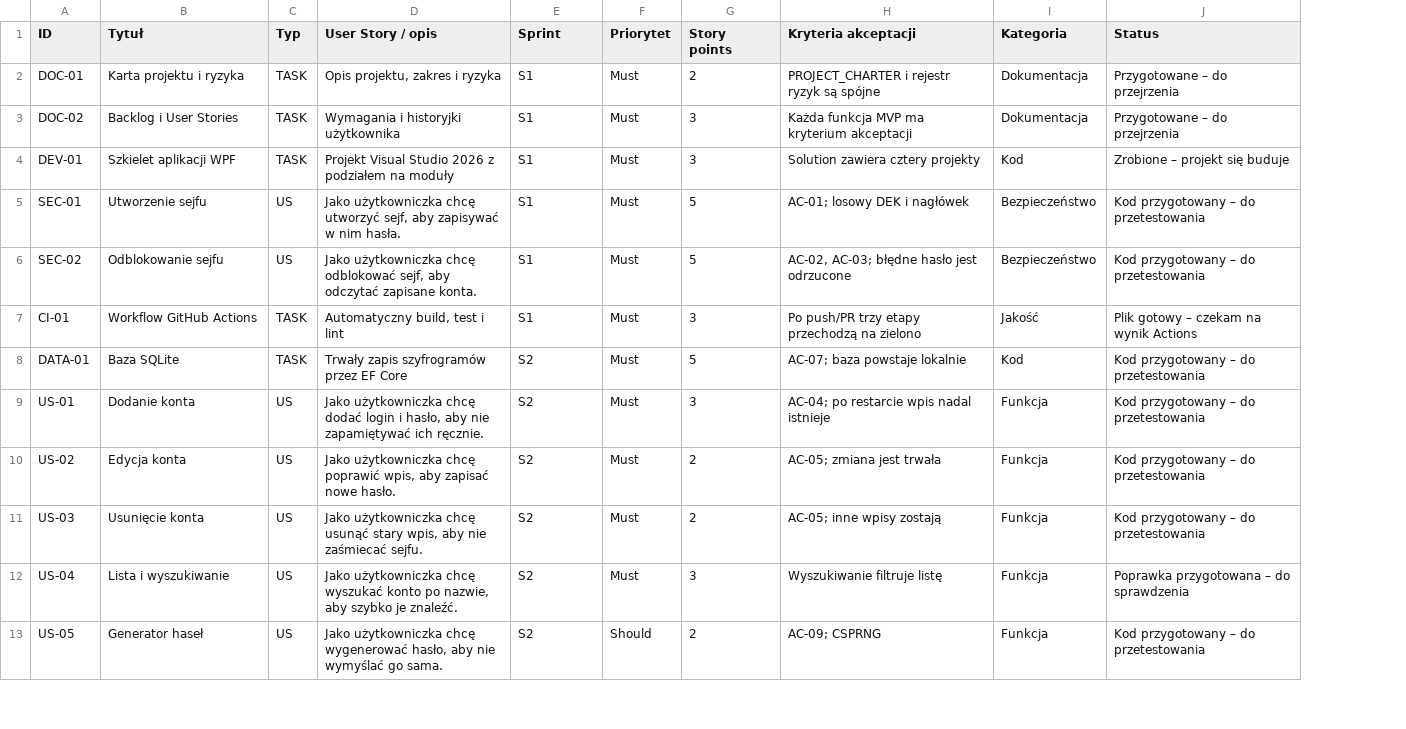
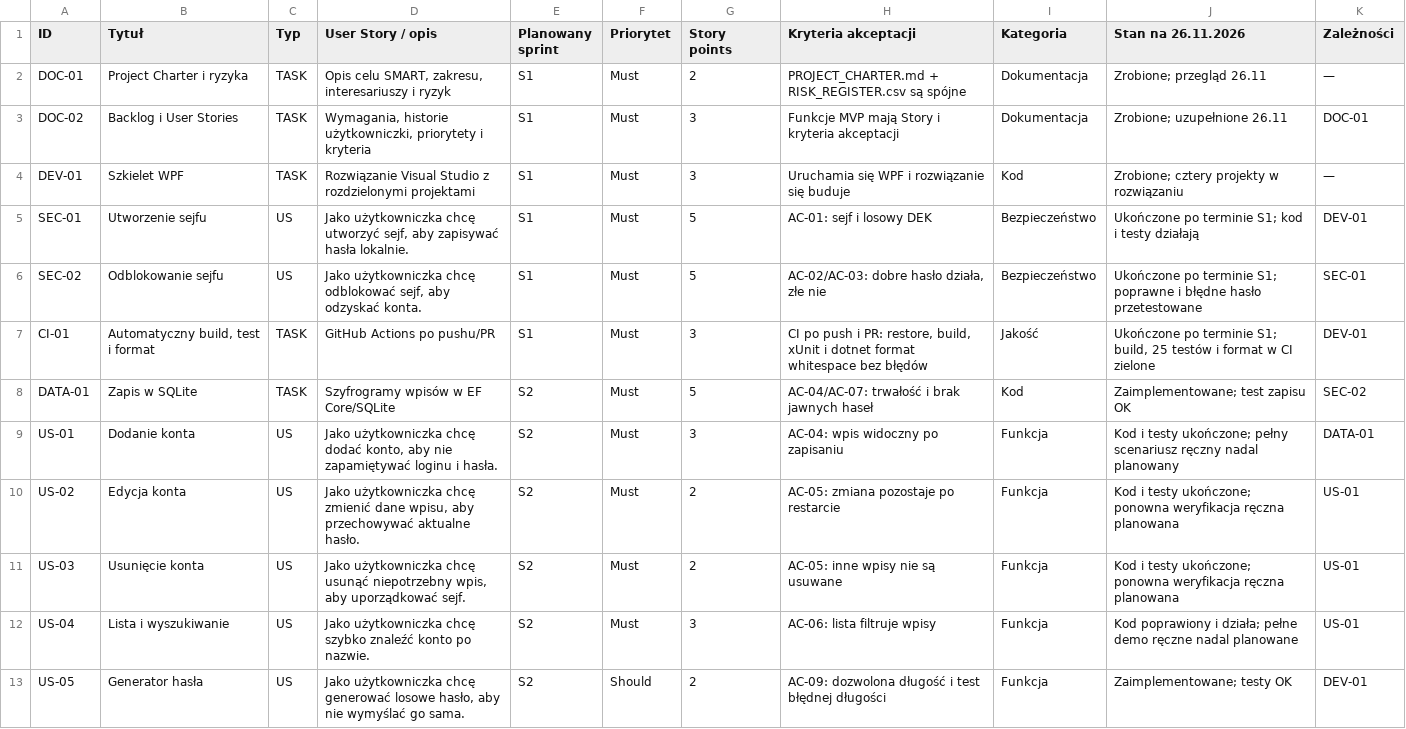
Before and after one commit to sherry-cherry-cat/pm-it-proj, a CSV file: BACKLOG.csv, drawn as a sheet; only a part is shown; removed rows and columns are numbered as before the commit, all else as after; the diff covers the shown part only; the diff names each change by its address in the sheet, - before the commit and + after, or states it on an @@ line.

```diff
--- a/BACKLOG.csv
+++ b/BACKLOG.csv
-column J (Status), rows 2-13: Przygotowane – do przejrzenia | Przygotowane – do przejrzenia | Zrobione – projekt się buduje | Kod przygotowany – do przetestowania | Kod przygotowany – do przetestowania | Plik gotowy – czekam na wynik Actions | Kod przygotowany – do przetestowania | Kod przygotowany – do przetestowania | Kod przygotowany – do przetestowania | Kod przygotowany – do przetestowania | Poprawka przygotowana – do sprawdzenia | Kod przygotowany – do przetestowania
+column J (Stan na 26.11.2026), rows 2-13: Zrobione; przegląd 26.11 | Zrobione; uzupełnione 26.11 | Zrobione; cztery projekty w rozwiązaniu | Ukończone po terminie S1; kod i testy działają | Ukończone po terminie S1; poprawne i błędne hasło przetestowane | Ukończone po terminie S1; build, 25 testów i format w CI zielone | Zaimplementowane; test zapisu OK | Kod i testy ukończone; pełny scenariusz ręczny nadal planowany | Kod i testy ukończone; ponowna weryfikacja ręczna planowana | Kod i testy ukończone; ponowna weryfikacja ręczna planowana | Kod poprawiony i działa; pełne demo ręczne nadal planowane | Zaimplementowane; testy OK
+column K (Zależności), rows 2-13: — | DOC-01 | — | DEV-01 | SEC-01 | DEV-01 | SEC-02 | DATA-01 | US-01 | US-01 | US-01 | DEV-01
-E1: Sprint
+E1: Planowany sprint
-B2 (Tytuł): Karta projektu i ryzyka
+B2 (Tytuł): Project Charter i ryzyka
-D2 (User Story / opis): Opis projektu, zakres i ryzyka
+D2 (User Story / opis): Opis celu SMART, zakresu, interesariuszy i ryzyk
-H2 (Kryteria akceptacji): PROJECT_CHARTER i rejestr ryzyk są spójne
+H2 (Kryteria akceptacji): PROJECT_CHARTER.md + RISK_REGISTER.csv są spójne
-D3 (User Story / opis): Wymagania i historyjki użytkownika
+D3 (User Story / opis): Wymagania, historie użytkowniczki, priorytety i kryteria
-H3 (Kryteria akceptacji): Każda funkcja MVP ma kryterium akceptacji
+H3 (Kryteria akceptacji): Funkcje MVP mają Story i kryteria akceptacji
-B4 (Tytuł): Szkielet aplikacji WPF
+B4 (Tytuł): Szkielet WPF
-D4 (User Story / opis): Projekt Visual Studio 2026 z podziałem na moduły
+D4 (User Story / opis): Rozwiązanie Visual Studio z rozdzielonymi projektami
-H4 (Kryteria akceptacji): Solution zawiera cztery projekty
+H4 (Kryteria akceptacji): Uruchamia się WPF i rozwiązanie się buduje
-D5 (User Story / opis): …aby zapisywać w nim hasła.
+D5 (User Story / opis): …aby zapisywać hasła lokalnie.
-H5 (Kryteria akceptacji): AC-01; losowy DEK i nagłówek
+H5 (Kryteria akceptacji): AC-01: sejf i losowy DEK
-D6 (User Story / opis): …sejf, aby odczytać zapisane konta.
+D6 (User Story / opis): …sejf, aby odzyskać konta.
-H6 (Kryteria akceptacji): AC-02, AC-03; błędne hasło jest odrzucone
+H6 (Kryteria akceptacji): AC-02/AC-03: dobre hasło działa, złe nie
-B7 (Tytuł): Workflow GitHub Actions
+B7 (Tytuł): Automatyczny build, test i format
-D7 (User Story / opis): Automatyczny build, test i lint
+D7 (User Story / opis): GitHub Actions po pushu/PR
-H7 (Kryteria akceptacji): Po push/PR trzy etapy przechodzą na zielono
+H7 (Kryteria akceptacji): CI po push i PR: restore, build, xUnit i dotnet format whitespace bez błędów
-B8 (Tytuł): Baza SQLite
+B8 (Tytuł): Zapis w SQLite
-D8 (User Story / opis): Trwały zapis szyfrogramów przez EF Core
+D8 (User Story / opis): Szyfrogramy wpisów w EF Core/SQLite
-H8 (Kryteria akceptacji): AC-07; baza powstaje lokalnie
+H8 (Kryteria akceptacji): AC-04/AC-07: trwałość i brak jawnych haseł
-D9 (User Story / opis): …chcę dodać login i hasło, aby nie zapamiętywać ich ręcznie.
+D9 (User Story / opis): …chcę dodać konto, aby nie zapamiętywać loginu i hasła.
-H9 (Kryteria akceptacji): AC-04; po restarcie wpis nadal istnieje
+H9 (Kryteria akceptacji): AC-04: wpis widoczny po zapisaniu
-D10 (User Story / opis): …użytkowniczka chcę poprawić wpis, aby zapisać nowe hasło.
+D10 (User Story / opis): …użytkowniczka chcę zmienić dane wpisu, aby przechowywać aktualne hasło.
-H10 (Kryteria akceptacji): AC-05; zmiana jest trwała
+H10 (Kryteria akceptacji): AC-05: zmiana pozostaje po restarcie
-D11 (User Story / opis): …chcę usunąć stary wpis, aby nie zaśmiecać sejfu.
+D11 (User Story / opis): …chcę usunąć niepotrzebny wpis, aby uporządkować sejf.
-H11 (Kryteria akceptacji): AC-05; inne wpisy zostają
+H11 (Kryteria akceptacji): AC-05: inne wpisy nie są usuwane
-D12 (User Story / opis): …użytkowniczka chcę wyszukać konto po nazwie, aby szybko je znaleźć.
+D12 (User Story / opis): …użytkowniczka chcę szybko znaleźć konto po nazwie.
-H12 (Kryteria akceptacji): Wyszukiwanie filtruje listę
+H12 (Kryteria akceptacji): AC-06: lista filtruje wpisy
-B13 (Tytuł): Generator haseł
+B13 (Tytuł): Generator hasła
-D13 (User Story / opis): …użytkowniczka chcę wygenerować hasło, aby…
+D13 (User Story / opis): …użytkowniczka chcę generować losowe hasło, aby…
-H13 (Kryteria akceptacji): AC-09; CSPRNG
+H13 (Kryteria akceptacji): AC-09: dozwolona długość i test błędnej długości
```
Also changed, not shown: 5 added rows, 3 removed rows and 19 edited cells elsewhere in this file, RISK_REGISTER.csv, 21 other files.
